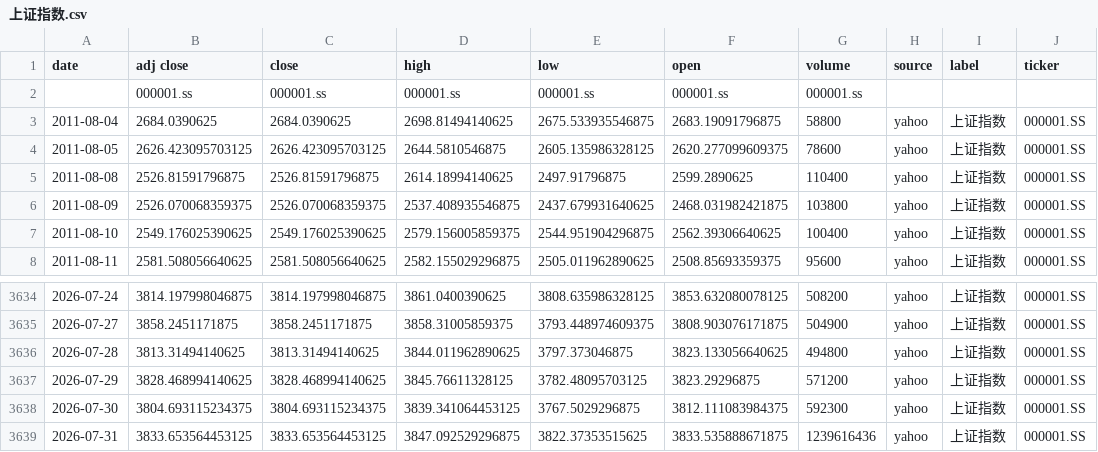
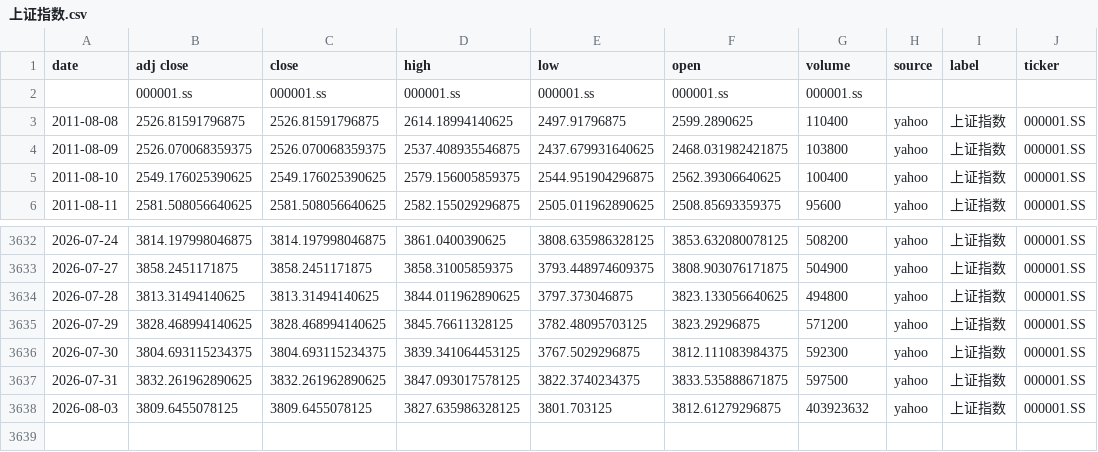
Before and after one commit to zid036116-ship-it/-10.16, a CSV file: docs/indices/上证指数.csv, drawn as a sheet; only a part is shown, gaps mark what is left out.

```diff
--- a/docs/indices/上证指数.csv
+++ b/docs/indices/上证指数.csv
@@ -2,4 +2,2 @@
 ,000001.ss,000001.ss,000001.ss,000001.ss,000001.ss,000001.ss,,,
-2011-08-04,2684.0390625,2684.0390625,2698.81494140625,2675.533935546875,2683.19091796875,58800,yahoo,上证指数,000001.SS
-2011-08-05,2626.423095703125,2626.423095703125,2644.5810546875,2605.135986328125,2620.277099609375,78600,yahoo,上证指数,000001.SS
 2011-08-08,2526.81591796875,2526.81591796875,2614.18994140625,2497.91796875,2599.2890625,110400,yahoo,上证指数,000001.SS
@@ -3638,2 +3636,3 @@
 2026-07-30,3804.693115234375,3804.693115234375,3839.341064453125,3767.5029296875,3812.111083984375,592300,yahoo,上证指数,000001.SS
-2026-07-31,3833.653564453125,3833.653564453125,3847.092529296875,3822.37353515625,3833.535888671875,1239616436,yahoo,上证指数,000001.SS
+2026-07-31,3832.261962890625,3832.261962890625,3847.093017578125,3822.3740234375,3833.535888671875,597500,yahoo,上证指数,000001.SS
+2026-08-03,3809.6455078125,3809.6455078125,3827.635986328125,3801.703125,3812.61279296875,403923632,yahoo,上证指数,000001.SS
```
Also changed, not shown: docs/indices/创业板指.csv, docs/indices/沪深300.csv, 2 other files.
